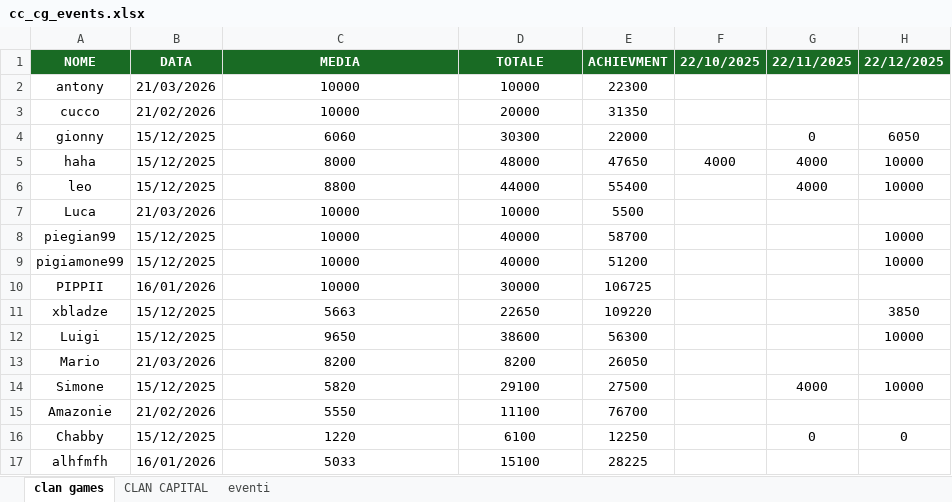
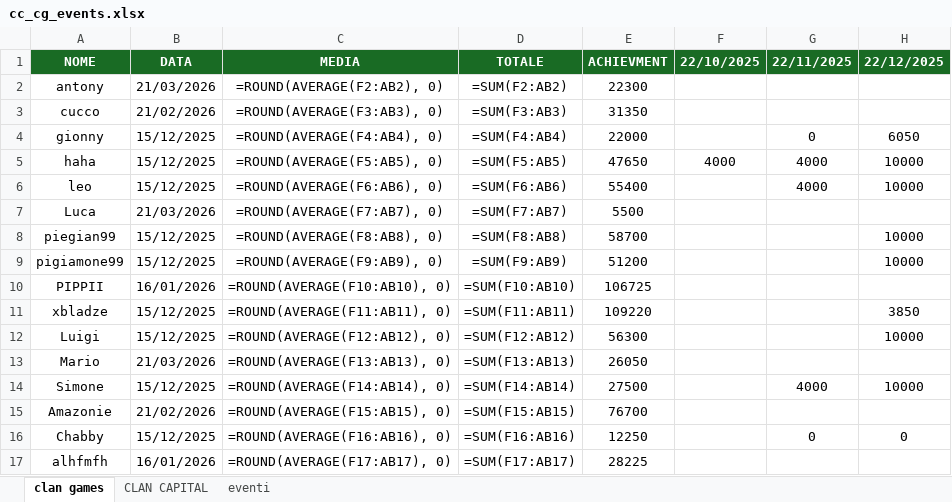
Before and after one commit to piegian99ita/clashMacacos, an Excel workbook: cc_cg_events.xlsx, sheet clan games, drawn as a sheet; only a part is shown; values as stored, in another font and other column widths than the file's, no borders; formulas without a stored value are shown as written; the diff covers the shown part only; the diff names each change by its address in the sheet, - before the commit and + after, or states it on an @@ line.

```diff
--- a/cc_cg_events.xlsx (sheet clan games)
+++ b/cc_cg_events.xlsx (sheet clan games)
-C2: 10000
+C2: =ROUND(AVERAGE(F2:AB2), 0)
-D2: 10000
+D2: =SUM(F2:AB2)
-C3: 10000
+C3: =ROUND(AVERAGE(F3:AB3), 0)
-D3: 20000
+D3: =SUM(F3:AB3)
-C4: 6060
+C4: =ROUND(AVERAGE(F4:AB4), 0)
-D4: 30300
+D4: =SUM(F4:AB4)
-C5: 8000
+C5: =ROUND(AVERAGE(F5:AB5), 0)
-D5: 48000
+D5: =SUM(F5:AB5)
-C6: 8800
+C6: =ROUND(AVERAGE(F6:AB6), 0)
-D6: 44000
+D6: =SUM(F6:AB6)
-C7: 10000
+C7: =ROUND(AVERAGE(F7:AB7), 0)
-D7: 10000
+D7: =SUM(F7:AB7)
-C8: 10000
+C8: =ROUND(AVERAGE(F8:AB8), 0)
-D8: 40000
+D8: =SUM(F8:AB8)
-C9: 10000
+C9: =ROUND(AVERAGE(F9:AB9), 0)
-D9: 40000
+D9: =SUM(F9:AB9)
-C10: 10000
+C10: =ROUND(AVERAGE(F10:AB10), 0)
-D10: 30000
+D10: =SUM(F10:AB10)
-C11: 5663
+C11: =ROUND(AVERAGE(F11:AB11), 0)
-D11: 22650
+D11: =SUM(F11:AB11)
-C12: 9650
+C12: =ROUND(AVERAGE(F12:AB12), 0)
-D12: 38600
+D12: =SUM(F12:AB12)
-C13: 8200
+C13: =ROUND(AVERAGE(F13:AB13), 0)
-D13: 8200
+D13: =SUM(F13:AB13)
-C14: 5820
+C14: =ROUND(AVERAGE(F14:AB14), 0)
-D14: 29100
+D14: =SUM(F14:AB14)
-C15: 5550
+C15: =ROUND(AVERAGE(F15:AB15), 0)
-D15: 11100
+D15: =SUM(F15:AB15)
-C16: 1220
+C16: =ROUND(AVERAGE(F16:AB16), 0)
-D16: 6100
+D16: =SUM(F16:AB16)
-C17: 5033
+C17: =ROUND(AVERAGE(F17:AB17), 0)
-D17: 15100
+D17: =SUM(F17:AB17)
```
Also changed, not shown: 64 edited cells elsewhere in this sheet, sheet CLAN CAPITAL.
